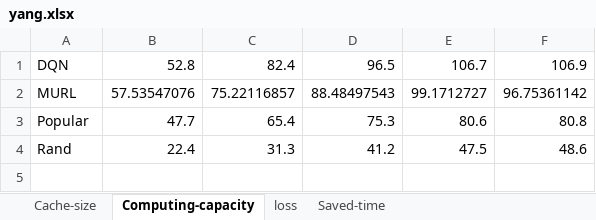
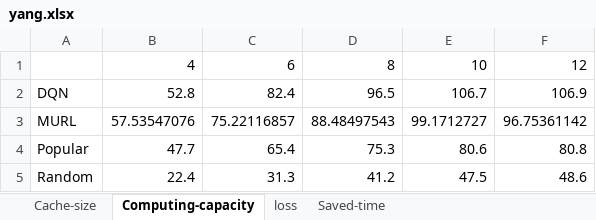
Before and after one commit to fcxfcx/BUPT_Journal, an Excel workbook: yang/yang.xlsx, sheet Computing-capacity, drawn as a sheet; values as stored, in another font and other column widths than the file's, no borders; charts and pictures not drawn; 1 other sheet too large or unreadable and not compared; addresses are those after the commit; the diff names each change by its address in the sheet, - before the commit and + after, or states it on an @@ line.

```diff
--- a/yang/yang.xlsx (sheet Computing-capacity)
+++ b/yang/yang.xlsx (sheet Computing-capacity)
+row 1:  | 4 | 6 | 8 | 10 | 12
-A5: Rand
+A5: Random
```
Also changed, not shown: sheet Cache-size, charts or pictures, yang/数据.xlsx, 1 other file.
